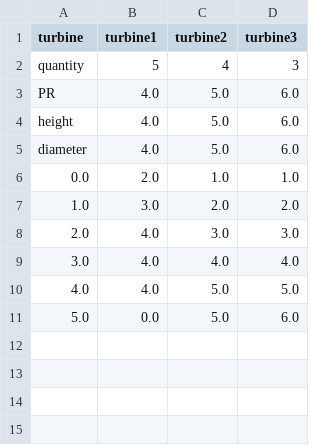
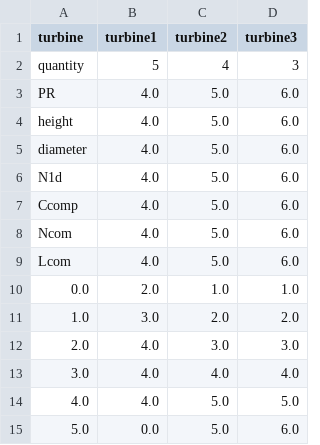
Before and after one commit to Thiago-NovaesB/zefiro, a CSV file: example/turbines.csv, drawn as a sheet.

```diff
--- a/example/turbines.csv
+++ b/example/turbines.csv
@@ -5,2 +5,6 @@ height,4.0,5.0,6.0
 diameter,4.0,5.0,6.0
+N1d,4.0,5.0,6.0
+Ccomp,4.0,5.0,6.0
+Ncom,4.0,5.0,6.0
+Lcom,4.0,5.0,6.0
 0.0,2.0,1.0,1.0
```
Also changed, not shown: example/wind.csv, 7 other files.
